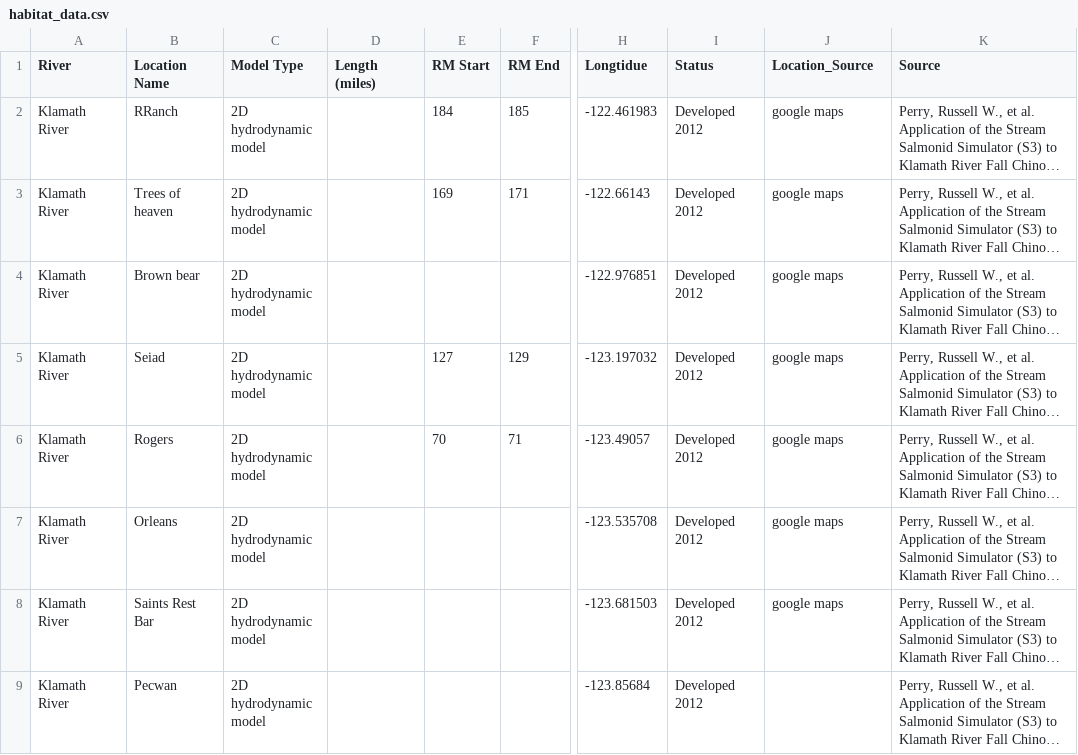
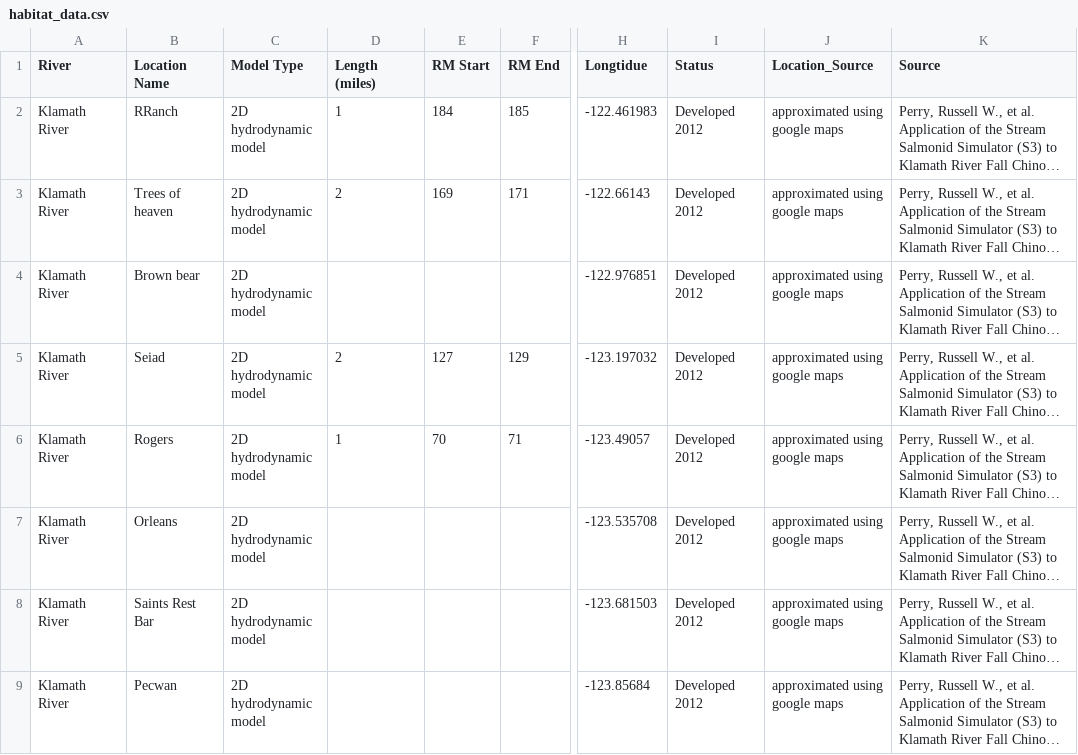
Before and after one commit to Klamath-SDM/klamath-map, a CSV file: data-raw/habitat_data.csv, drawn as a sheet; only a part is shown, gaps mark what is left out; long unchanged cells end in …; the diff covers the shown part only; the diff names each change by its address in the sheet, - before the commit and + after, or states it on an @@ line.

Commit message:
adding updated habitat

```diff
--- a/data-raw/habitat_data.csv
+++ b/data-raw/habitat_data.csv
-D2 (Length (miles)): (empty)
+D2 (Length (miles)): 1
-J2:J8 (Location_Source): google maps
+J2:J8 (Location_Source): approximated using google maps
-D3 (Length (miles)): (empty)
+D3 (Length (miles)): 2
-D5 (Length (miles)): (empty)
+D5 (Length (miles)): 2
-D6 (Length (miles)): (empty)
+D6 (Length (miles)): 1
-J9 (Location_Source): (empty)
+J9 (Location_Source): approximated using google maps
```
Also changed, not shown: 1 added row, 1 removed row and 22 edited cells elsewhere in this file, 4 other files.
